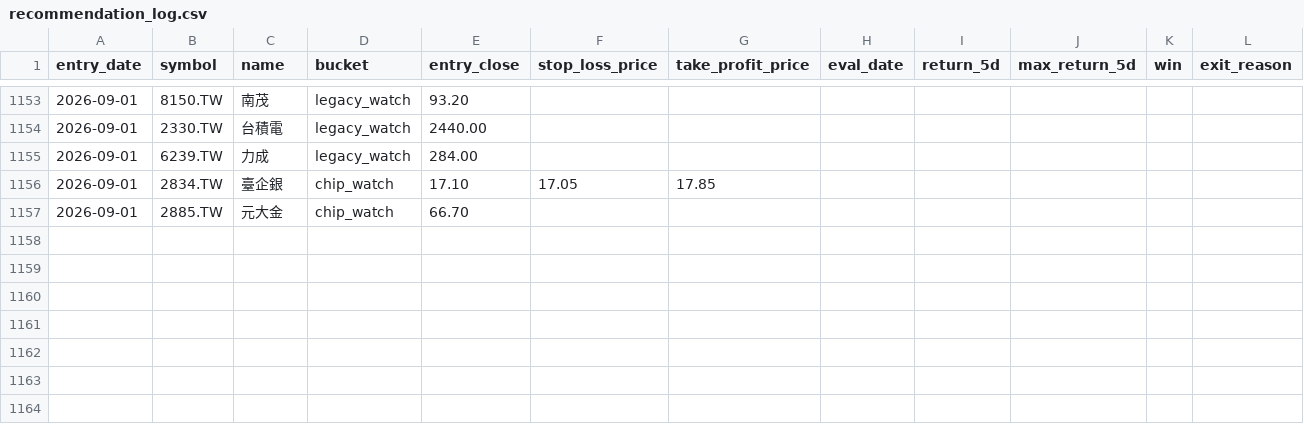
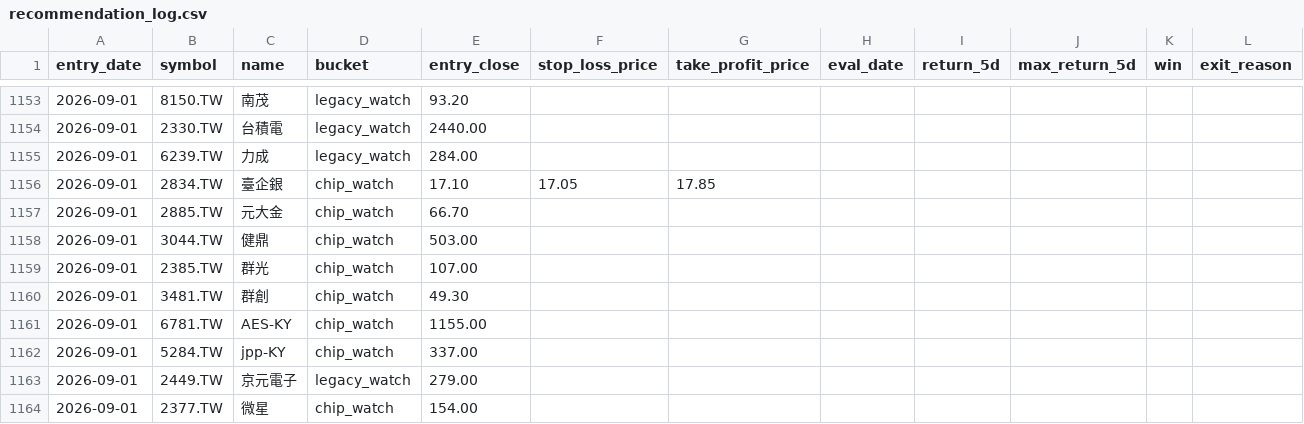
Before and after one commit to Rosana1517/Daily-Stock-Analysis, a CSV file: reports/recommendation_log.csv, drawn as a sheet; only a part is shown, gaps mark what is left out.

```diff
--- a/reports/recommendation_log.csv
+++ b/reports/recommendation_log.csv
@@ -1157 +1157,8 @@
 2026-09-01,2885.TW,元大金,chip_watch,66.70,,,,,,,
+2026-09-01,3044.TW,健鼎,chip_watch,503.00,,,,,,,
+2026-09-01,2385.TW,群光,chip_watch,107.00,,,,,,,
+2026-09-01,3481.TW,群創,chip_watch,49.30,,,,,,,
+2026-09-01,6781.TW,AES-KY,chip_watch,1155.00,,,,,,,
+2026-09-01,5284.TW,jpp-KY,chip_watch,337.00,,,,,,,
+2026-09-01,2449.TW,京元電子,legacy_watch,279.00,,,,,,,
+2026-09-01,2377.TW,微星,chip_watch,154.00,,,,,,,
```
Also changed, not shown: reports/chip_snapshots/tw_chip_snapshot_2026-09-01.csv, reports/score_snapshots.csv, 3 other files.
